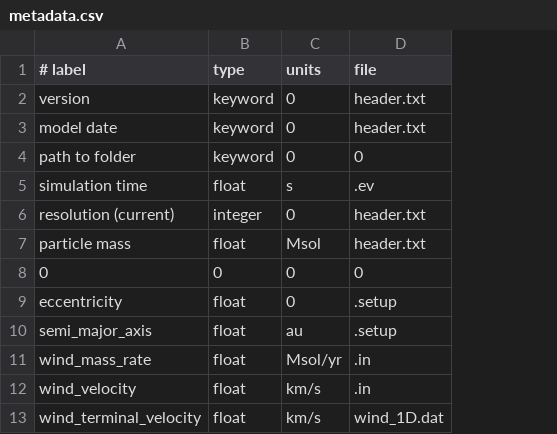
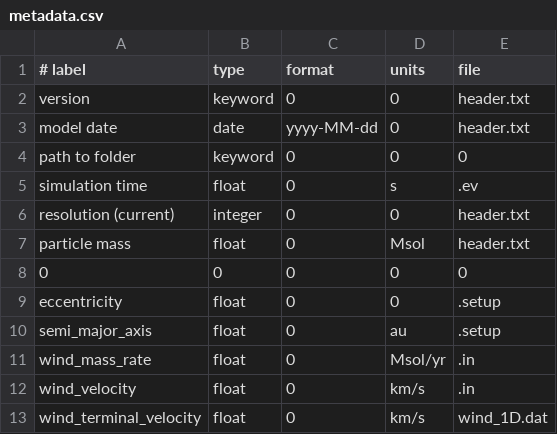
Before and after one commit to Ensor-code/PhantomDatabase, a CSV file: metadata.csv, drawn as a sheet; only a part is shown; the diff names each change by its address in the sheet, - before the commit and + after, or states it on an @@ line.

Commit message:
fixe date index

```diff
--- a/metadata.csv
+++ b/metadata.csv
+column C (format), rows 2-13: 0 | yyyy-MM-dd | 0 | 0 | 0 | 0 | 0 | 0 | 0 | 0 | 0 | 0
-B3 (type): keyword
+B3 (type): date
```
Also changed, not shown: 2 other files.
